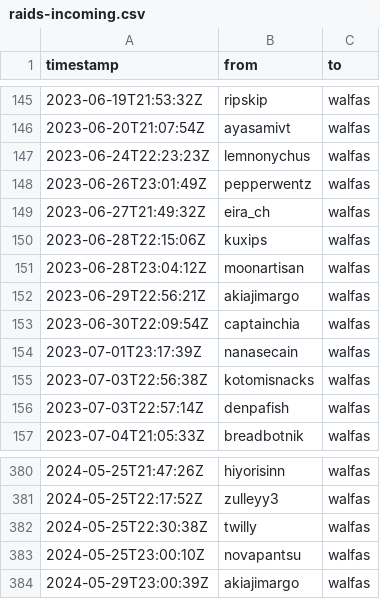
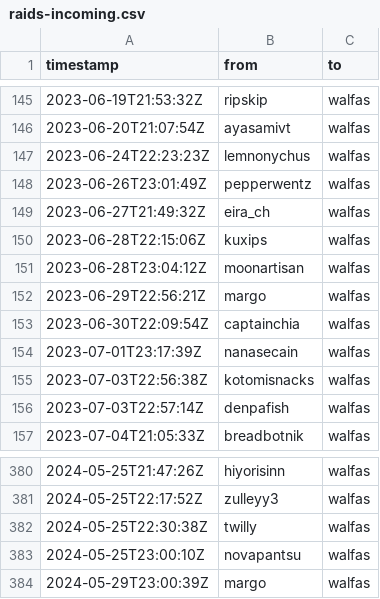
Before and after one commit to walfie/twitch-raid-log, a CSV file: public/raids-incoming.csv, drawn as a sheet; only a part is shown, gaps mark what is left out.

```diff
--- a/public/raids-incoming.csv
+++ b/public/raids-incoming.csv
@@ -151,3 +151,3 @@ timestamp,from,to
 2023-06-28T23:04:12Z,moonartisan,walfas
-2023-06-29T22:56:21Z,akiajimargo,walfas
+2023-06-29T22:56:21Z,margo,walfas
 2023-06-30T22:09:54Z,captainchia,walfas
@@ -383,2 +383,2 @@ timestamp,from,to
 2024-05-25T23:00:10Z,novapantsu,walfas
-2024-05-29T23:00:39Z,akiajimargo,walfas
+2024-05-29T23:00:39Z,margo,walfas
```
Also changed, not shown: public/raids-outgoing.csv.
